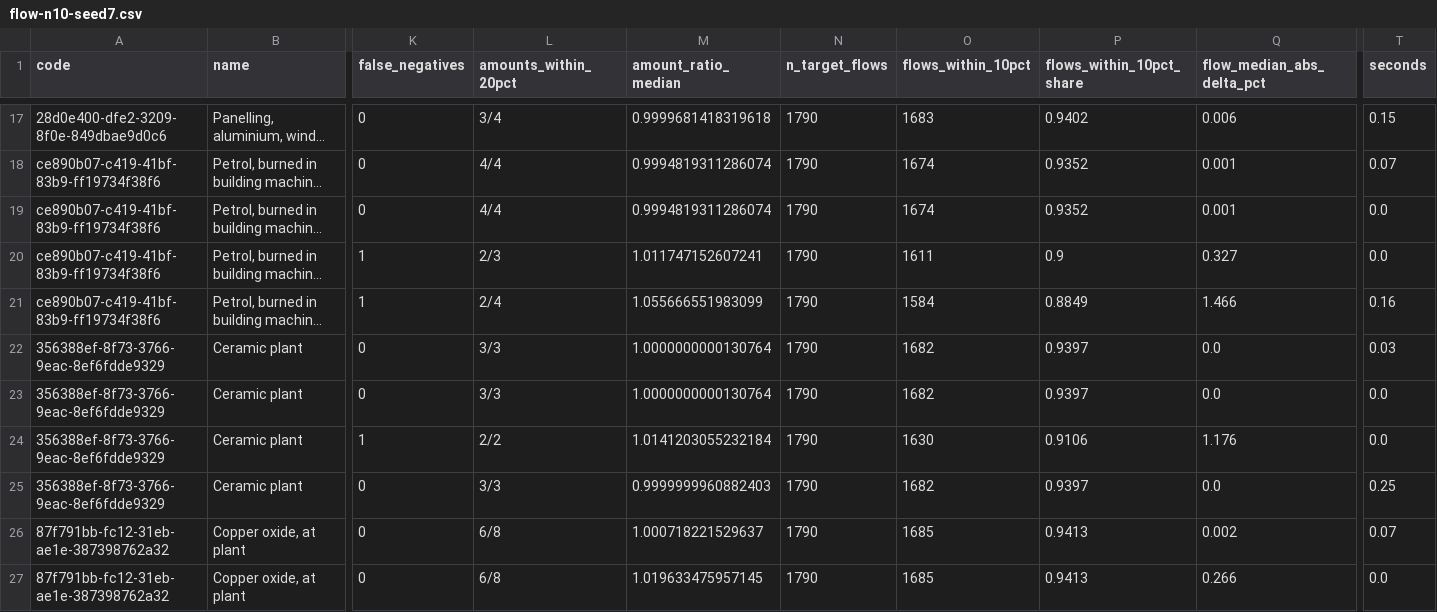
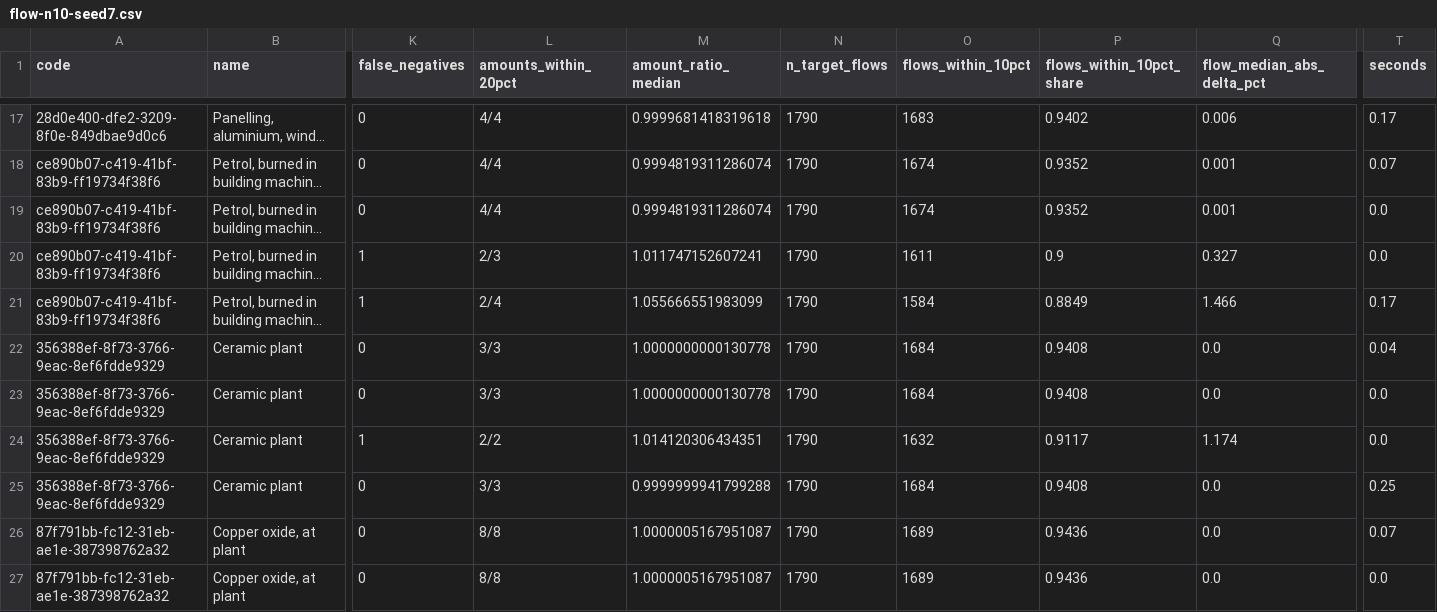
Before and after one commit to LouisFreboeuf/brightcon-hacktlon_reverse-engineering-bafu, a CSV file: results/benchmark/flow-n10-seed7.csv, drawn as a sheet; only a part is shown, gaps mark what is left out; long unchanged cells end in …; the diff covers the shown part only; the diff names each change by its address in the sheet, - before the commit and + after, or states it on an @@ line.

```diff
--- a/results/benchmark/flow-n10-seed7.csv
+++ b/results/benchmark/flow-n10-seed7.csv
-L17 (amounts_within_20pct): 3/4
+L17 (amounts_within_20pct): 4/4
-T17 (seconds): 0.15
+T17 (seconds): 0.17
-T21 (seconds): 0.16
+T21 (seconds): 0.17
-M22:M23 (amount_ratio_median): 1.0000000000130764
+M22:M23 (amount_ratio_median): 1.0000000000130778
-O22:O23 (flows_within_10pct): 1682
+O22:O23 (flows_within_10pct): 1684
-P22:P23 (flows_within_10pct_share): 0.9397
+P22:P23 (flows_within_10pct_share): 0.9408
-T22 (seconds): 0.03
+T22 (seconds): 0.04
-M24 (amount_ratio_median): 1.0141203055232184
+M24 (amount_ratio_median): 1.014120306434351
-O24 (flows_within_10pct): 1630
+O24 (flows_within_10pct): 1632
-P24 (flows_within_10pct_share): 0.9106
+P24 (flows_within_10pct_share): 0.9117
-Q24 (flow_median_abs_delta_pct): 1.176
+Q24 (flow_median_abs_delta_pct): 1.174
-M25 (amount_ratio_median): 0.9999999960882403
+M25 (amount_ratio_median): 0.9999999941799288
-O25 (flows_within_10pct): 1682
+O25 (flows_within_10pct): 1684
-P25 (flows_within_10pct_share): 0.9397
+P25 (flows_within_10pct_share): 0.9408
-L26:L27 (amounts_within_20pct): 6/8
+L26:L27 (amounts_within_20pct): 8/8
-M26 (amount_ratio_median): 1.000718221529637
+M26 (amount_ratio_median): 1.0000005167951087
-O26:O27 (flows_within_10pct): 1685
+O26:O27 (flows_within_10pct): 1689
-P26:P27 (flows_within_10pct_share): 0.9413
+P26:P27 (flows_within_10pct_share): 0.9436
-Q26 (flow_median_abs_delta_pct): 0.002
+Q26 (flow_median_abs_delta_pct): 0.0
-M27 (amount_ratio_median): 1.019633475957145
+M27 (amount_ratio_median): 1.0000005167951087
-Q27 (flow_median_abs_delta_pct): 0.266
+Q27 (flow_median_abs_delta_pct): 0.0
```
Also changed, not shown: 57 edited cells elsewhere in this file, 4 other files.
